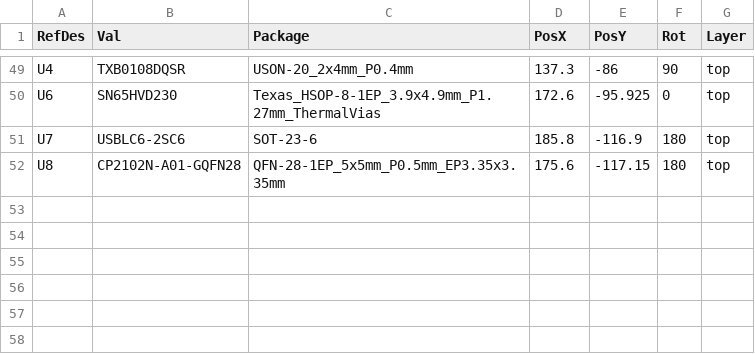
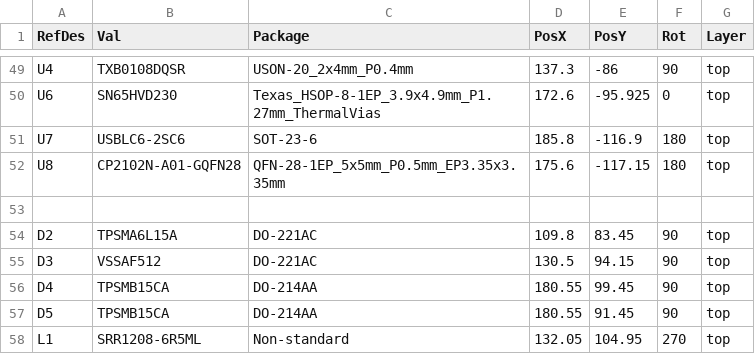
Before and after one commit to johnnywycliffe/OUC, a CSV file: PCB files/UnderglowPCB/Position/UnderglowPCB-top-pos.csv, drawn as a sheet; only a part is shown, gaps mark what is left out; the diff names each change by its address in the sheet, - before the commit and + after, or states it on an @@ line.

```diff
--- a/PCB files/UnderglowPCB/Position/UnderglowPCB-top-pos.csv
+++ b/PCB files/UnderglowPCB/Position/UnderglowPCB-top-pos.csv
+row 53: (empty)
+row 54: D2 | TPSMA6L15A | DO-221AC | 109.8 | 83.45 | 90 | top
+row 55: D3 | VSSAF512 | DO-221AC | 130.5 | 94.15 | 90 | top
+row 56: D4 | TPSMB15CA | DO-214AA | 180.55 | 99.45 | 90 | top
+row 57: D5 | TPSMB15CA | DO-214AA | 180.55 | 91.45 | 90 | top
+row 58: L1 | SRR1208-6R5ML | Non-standard | 132.05 | 104.95 | 270 | top
```
Also changed, not shown: 7 other files.
